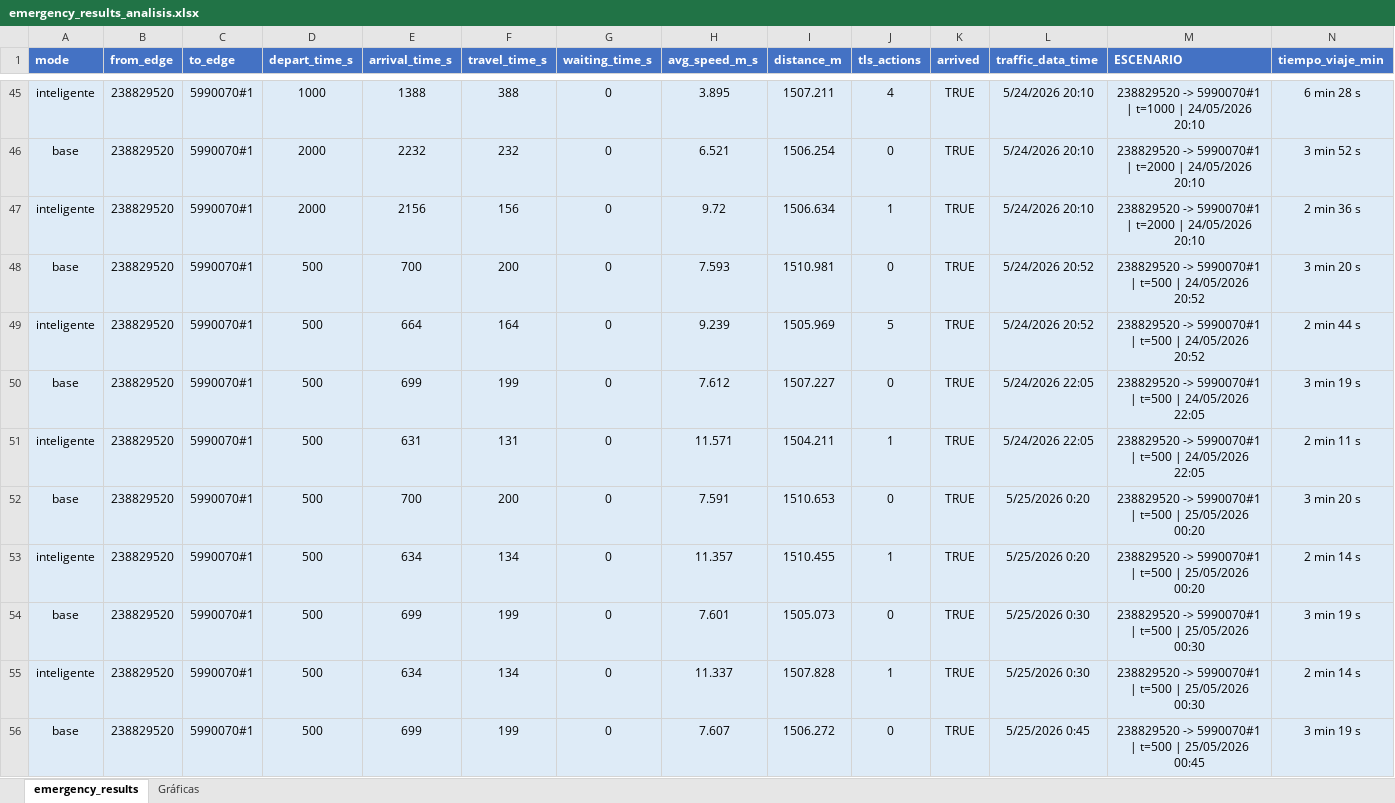
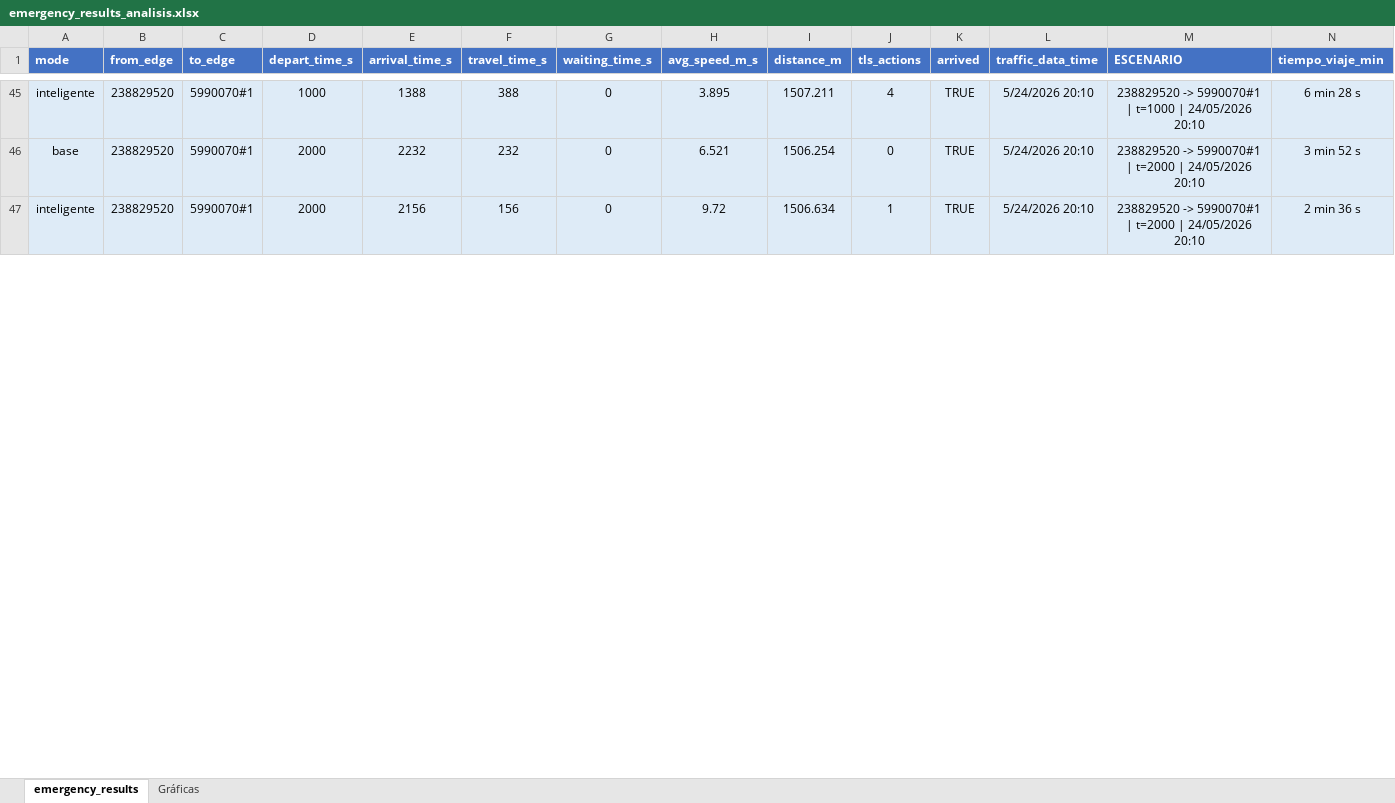
Before and after one commit to jorjorge14/TFM-Gemelo_Digital_de_Movilidad_Urbana, an Excel workbook: version-4/resultados/emergency_results_analisis.xlsx, sheet emergency_results, drawn as a sheet; only a part is shown, gaps mark what is left out; values as stored, in another font and other column widths than the file's, no borders; conditional formats and table styles not drawn; removed rows and columns are numbered as before the commit, all else as after; rows hold the shown columns only; the diff covers the shown part only; the diff names each change by its address in the sheet, - before the commit and + after, or states it on an @@ line.

```diff
--- a/version-4/resultados/emergency_results_analisis.xlsx (sheet emergency_results)
+++ b/version-4/resultados/emergency_results_analisis.xlsx (sheet emergency_results)
-row 48: base | 238829520 | 5990070#1 | 500 | 700 | 200 | 0 | 7.593 | 1510.981 | 0 | TRUE | 5/24/2026 20:52 | 238829520 -> 5990070#1 | t=500 | 24/05/2026 20:52 | 3 min 20 s
-row 49: inteligente | 238829520 | 5990070#1 | 500 | 664 | 164 | 0 | 9.239 | 1505.969 | 5 | TRUE | 5/24/2026 20:52 | 238829520 -> 5990070#1 | t=500 | 24/05/2026 20:52 | 2 min 44 s
-row 50: base | 238829520 | 5990070#1 | 500 | 699 | 199 | 0 | 7.612 | 1507.227 | 0 | TRUE | 5/24/2026 22:05 | 238829520 -> 5990070#1 | t=500 | 24/05/2026 22:05 | 3 min 19 s
-row 51: inteligente | 238829520 | 5990070#1 | 500 | 631 | 131 | 0 | 11.571 | 1504.211 | 1 | TRUE | 5/24/2026 22:05 | 238829520 -> 5990070#1 | t=500 | 24/05/2026 22:05 | 2 min 11 s
-row 52: base | 238829520 | 5990070#1 | 500 | 700 | 200 | 0 | 7.591 | 1510.653 | 0 | TRUE | 5/25/2026 0:20 | 238829520 -> 5990070#1 | t=500 | 25/05/2026 00:20 | 3 min 20 s
-row 53: inteligente | 238829520 | 5990070#1 | 500 | 634 | 134 | 0 | 11.357 | 1510.455 | 1 | TRUE | 5/25/2026 0:20 | 238829520 -> 5990070#1 | t=500 | 25/05/2026 00:20 | 2 min 14 s
-row 54: base | 238829520 | 5990070#1 | 500 | 699 | 199 | 0 | 7.601 | 1505.073 | 0 | TRUE | 5/25/2026 0:30 | 238829520 -> 5990070#1 | t=500 | 25/05/2026 00:30 | 3 min 19 s
-row 55: inteligente | 238829520 | 5990070#1 | 500 | 634 | 134 | 0 | 11.337 | 1507.828 | 1 | TRUE | 5/25/2026 0:30 | 238829520 -> 5990070#1 | t=500 | 25/05/2026 00:30 | 2 min 14 s
-row 56: base | 238829520 | 5990070#1 | 500 | 699 | 199 | 0 | 7.607 | 1506.272 | 0 | TRUE | 5/25/2026 0:45 | 238829520 -> 5990070#1 | t=500 | 25/05/2026 00:45 | 3 min 19 s
```
Also changed, not shown: 36 added rows, 7 removed rows and 4 edited cells elsewhere in this sheet, sheet Gráficas, formulas that keep their value, charts or pictures, 7 other files.
